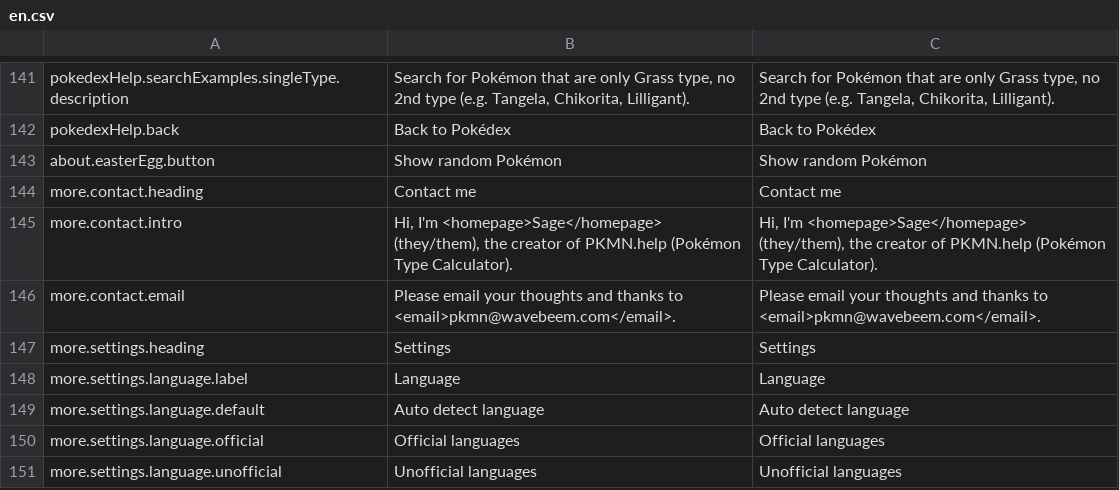
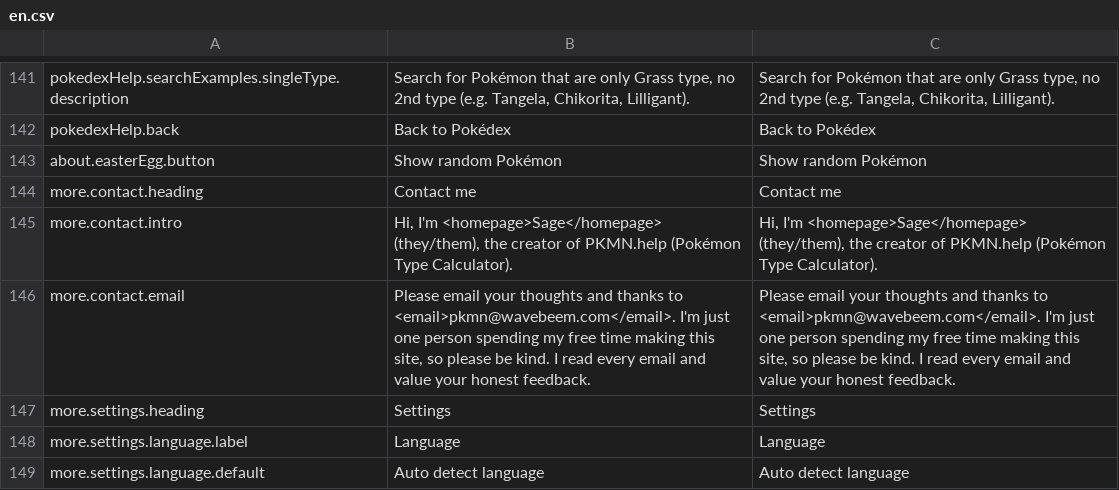
Before and after one commit to wavebeem/pkmn.help, a CSV file: public/translations/en.csv, drawn as a sheet; only a part is shown, gaps mark what is left out; the shorter side is filled out with more unchanged rows.

```diff
--- a/public/translations/en.csv
+++ b/public/translations/en.csv
@@ -145,3 +145,3 @@ more.contact.heading,Contact me,Contact me
 more.contact.intro,"Hi, I'm <homepage>Sage</homepage> (they/them), the creator of PKMN.help (Pokémon Type Calculator).","Hi, I'm <homepage>Sage</homepage> (they/them), the creator of PKMN.help (Pokémon Type Calculator)."
-more.contact.email,Please email your thoughts and thanks to <email>pkmn@wavebeem.com</email>.,Please email your thoughts and thanks to <email>pkmn@wavebeem.com</email>.
+more.contact.email,"Please email your thoughts and thanks to <email>pkmn@wavebeem.com</email>. I'm just one person spending my free time making this site, so please be kind. I read every email and value your honest feedback.","Please email your thoughts and thanks to <email>pkmn@wavebeem.com</email>. I'm just one person spending my free time making this site, so please be kind. I read every email and value your honest feedback."
 more.settings.heading,Settings,Settings
```
Also changed, not shown: public/translations/da.csv, public/translations/de.csv, 20 other files.
